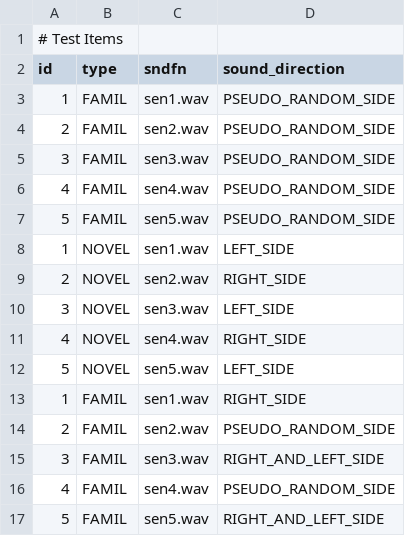
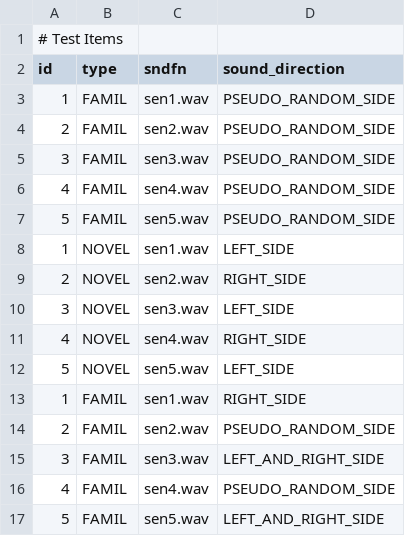
Before and after one commit to UiL-OTS-labs/ZEP2-headturn-preference-BOILERPLATE, a CSV file: stimuli/test_items.csv, drawn as a sheet.

```diff
--- a/stimuli/test_items.csv
+++ b/stimuli/test_items.csv
@@ -14,4 +14,4 @@ id;type;sndfn;sound_direction
 2;FAMIL;sen2.wav;PSEUDO_RANDOM_SIDE
-3;FAMIL;sen3.wav;RIGHT_AND_LEFT_SIDE
+3;FAMIL;sen3.wav;LEFT_AND_RIGHT_SIDE
 4;FAMIL;sen4.wav;PSEUDO_RANDOM_SIDE
-5;FAMIL;sen5.wav;RIGHT_AND_LEFT_SIDE
+5;FAMIL;sen5.wav;LEFT_AND_RIGHT_SIDE
```
Also changed, not shown: 3 other files.
